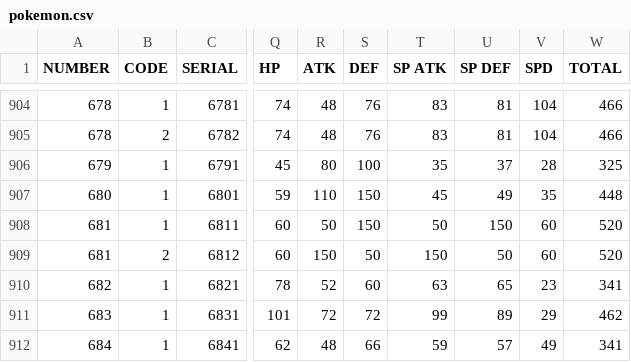
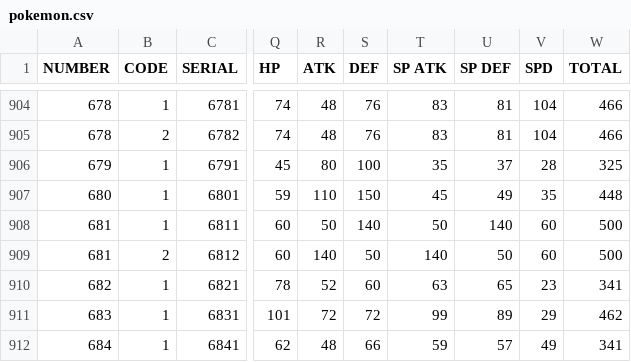
Before and after one commit to ruairidh74/poke-dex, a CSV file: pokemon.csv, drawn as a sheet; only a part is shown, gaps mark what is left out; the diff names each change by its address in the sheet, - before the commit and + after, or states it on an @@ line.

Commit message:
Fixed Aegislash Stats

```diff
--- a/pokemon.csv
+++ b/pokemon.csv
-S908 (DEF): 150
+S908 (DEF): 140
-U908 (SP DEF): 150
+U908 (SP DEF): 140
-W908:W909 (TOTAL): 520
+W908:W909 (TOTAL): 500
-R909 (ATK): 150
+R909 (ATK): 140
-T909 (SP ATK): 150
+T909 (SP ATK): 140
```
